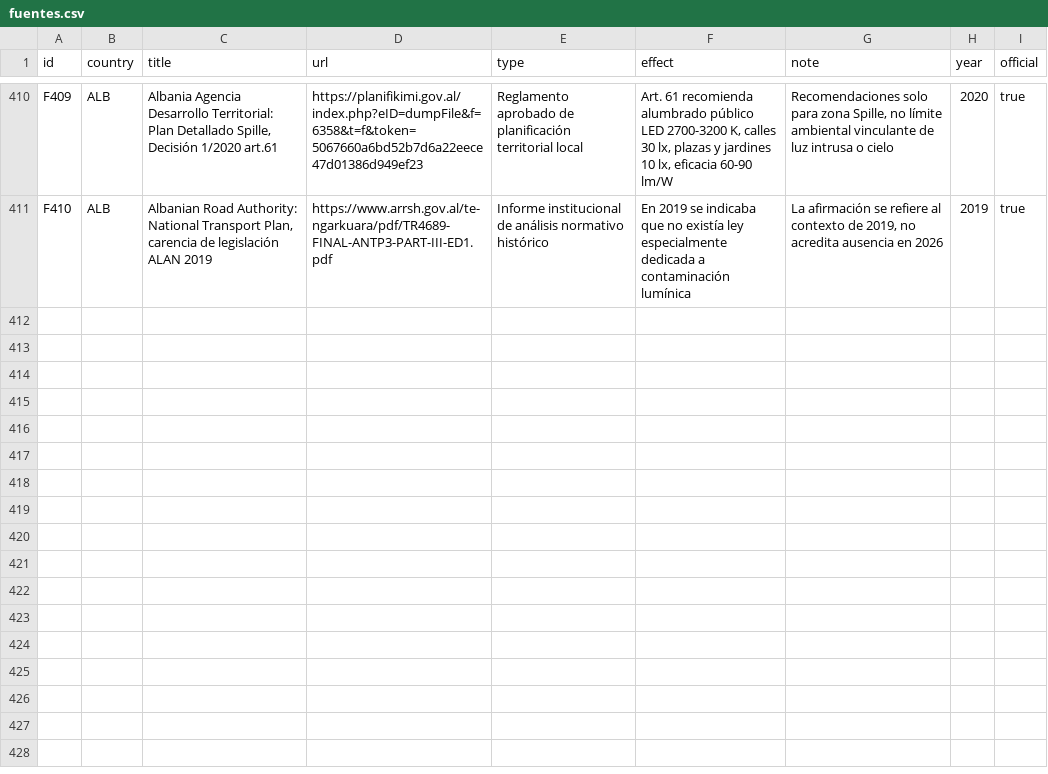
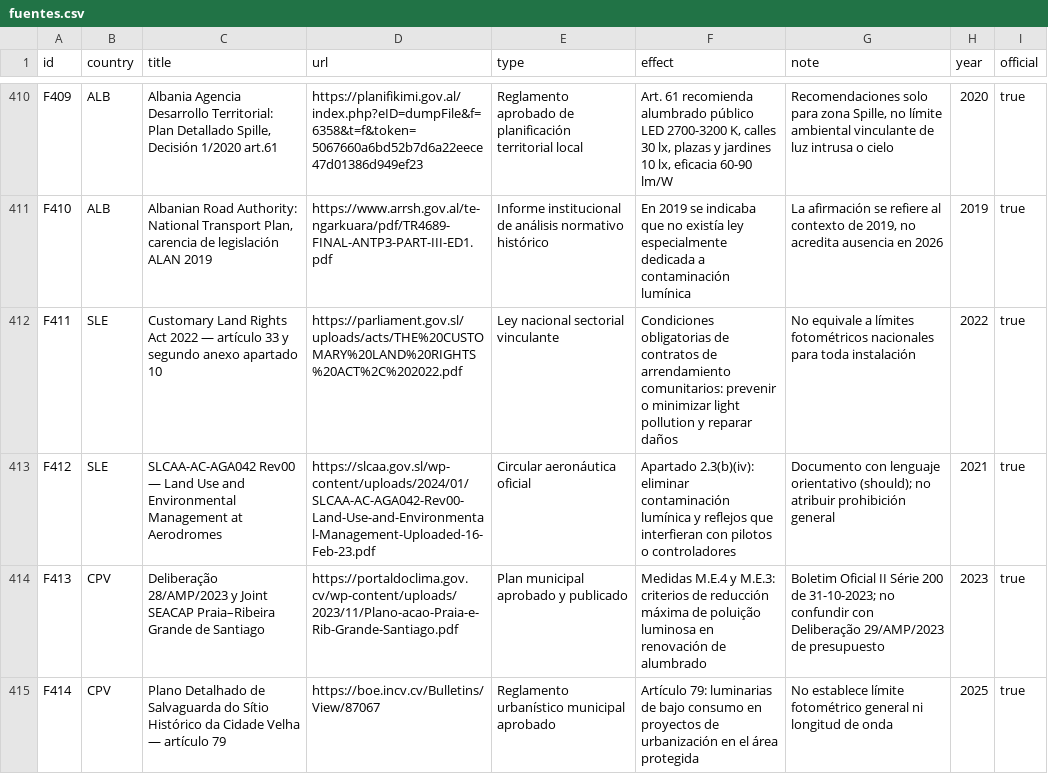
Before and after one commit to pmisson/atlas-luz-nocturna, a CSV file: data/fuentes.csv, drawn as a sheet; only a part is shown, gaps mark what is left out.

Commit message:
Documentar Sierra Leona y Cabo Verde con fuentes oficiales ALAN

```diff
--- a/data/fuentes.csv
+++ b/data/fuentes.csv
@@ -411 +411,5 @@ F409,ALB,"Albania Agencia Desarrollo Territorial: Plan Detallado Spille, Decisi
 F410,ALB,"Albanian Road Authority: National Transport Plan, carencia de legislación ALAN 2019",https://www.arrsh.gov.al/te-ngarkuara/pdf/TR4689-FINAL-ANTP3-PART-III-ED1.pdf,Informe institucional de análisis normativo histórico,En 2019 se indicaba que no existía ley especialmente dedicada a contaminación lumínica,"La afirmación se refiere al contexto de 2019, no acredita ausencia en 2026",2019,true
+F411,SLE,Customary Land Rights Act 2022 — artículo 33 y segundo anexo apartado 10,https://parliament.gov.sl/uploads/acts/THE%20CUSTOMARY%20LAND%20RIGHTS%20ACT%2C%202022.pdf,Ley nacional sectorial vinculante,Condiciones obligatorias de contratos de arrendamiento comunitarios: prevenir o minimizar light pollution y reparar daños,No equivale a límites fotométricos nacionales para toda instalación,2022,true
+F412,SLE,SLCAA-AC-AGA042 Rev00 — Land Use and Environmental Management at Aerodromes,https://slcaa.gov.sl/wp-content/uploads/2024/01/SLCAA-AC-AGA042-Rev00-Land-Use-and-Environmental-Management-Uploaded-16-Feb-23.pdf,Circular aeronáutica oficial,Apartado 2.3(b)(iv): eliminar contaminación lumínica y reflejos que interfieran con pilotos o controladores,Documento con lenguaje orientativo (should); no atribuir prohibición general,2021,true
+F413,CPV,Deliberação 28/AMP/2023 y Joint SEACAP Praia–Ribeira Grande de Santiago,https://portaldoclima.gov.cv/wp-content/uploads/2023/11/Plano-acao-Praia-e-Rib-Grande-Santiago.pdf,Plan municipal aprobado y publicado,Medidas M.E.4 y M.E.3: criterios de reducción máxima de poluição luminosa en renovación de alumbrado,Boletim Oficial II Série 200 de 31-10-2023; no confundir con Deliberação 29/AMP/2023 de presupuesto,2023,true
+F414,CPV,Plano Detalhado de Salvaguarda do Sítio Histórico da Cidade Velha — artículo 79,https://boe.incv.cv/Bulletins/View/87067,Reglamento urbanístico municipal aprobado,Artículo 79: luminarias de bajo consumo en proyectos de urbanización en el área protegida,No establece límite fotométrico general ni longitud de onda,2025,true
```
